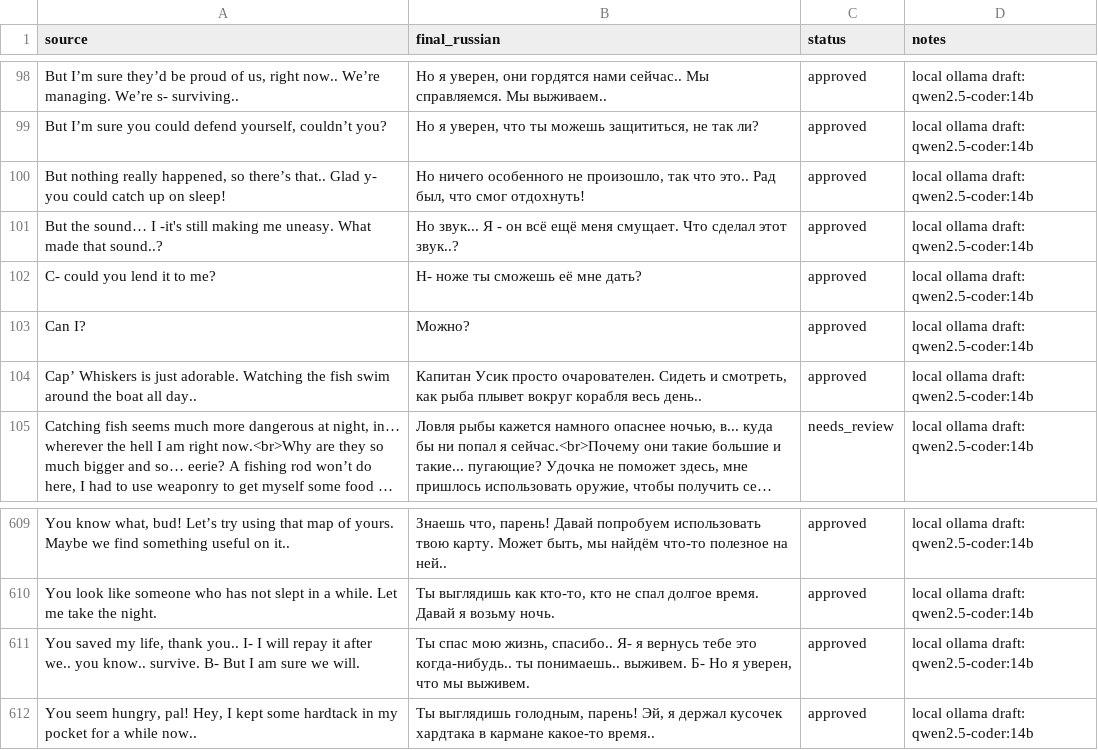
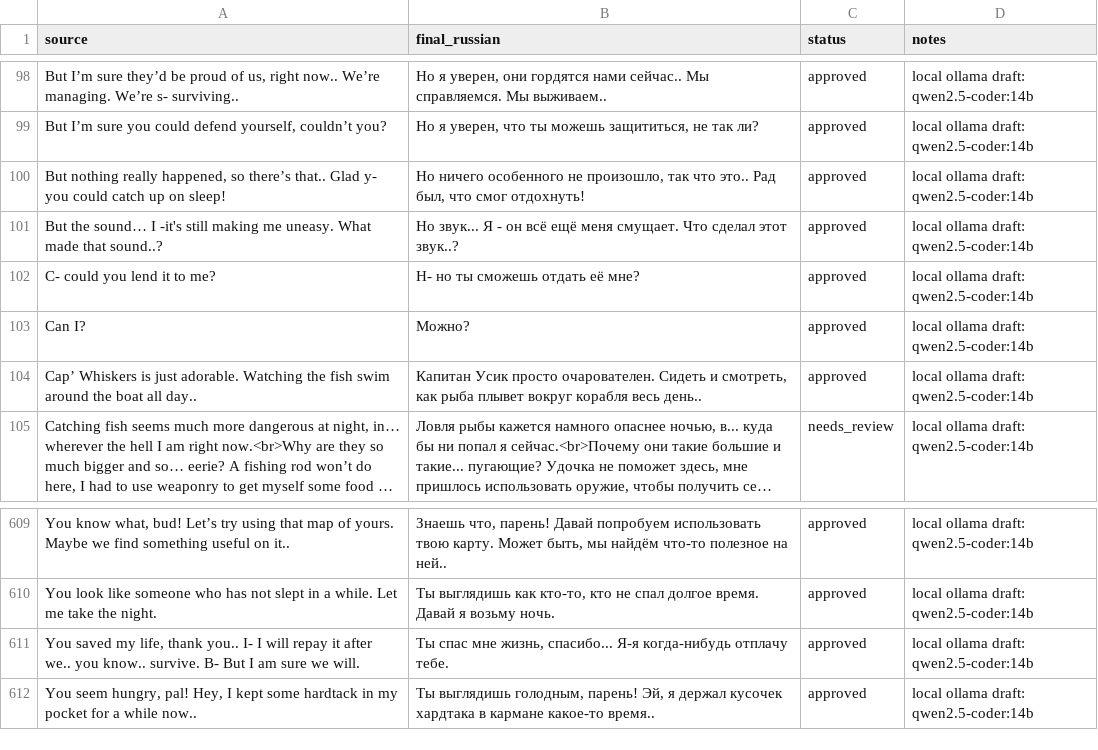
Before and after one commit to Akseleron/dont-sleep-with-the-fishes-russian, a TSV file: translations/resources_textasset_translations.tsv, drawn as a sheet; only a part is shown, gaps mark what is left out; long unchanged cells end in ….

```diff
--- a/translations/resources_textasset_translations.tsv
+++ b/translations/resources_textasset_translations.tsv
@@ -101,3 +101,3 @@ But nothing really happened, so there’s that.. Glad y- you could catch up on s
 But the sound… I -it's still making me uneasy. What made that sound..?	Но звук... Я - он всё ещё меня смущает. Что сделал этот звук..?	approved	local ollama draft: qwen2.5-coder:14b
-C- could you lend it to me?	Н- ноже ты сможешь её мне дать?	approved	local ollama draft: qwen2.5-coder:14b
+C- could you lend it to me?	Н- но ты сможешь отдать её мне?	approved	local ollama draft: qwen2.5-coder:14b
 Can I?	Можно?	approved	local ollama draft: qwen2.5-coder:14b
@@ -610,3 +610,3 @@ You know what, bud! Let’s try using that map of yours. Maybe we find something
 You look like someone who has not slept in a while. Let me take the night.	Ты выглядишь как кто-то, кто не спал долгое время. Давай я возьму ночь.	approved	local ollama draft: qwen2.5-coder:14b
-You saved my life, thank you.. I- I will repay it after we.. you know.. survive. B- But I am sure we will.	Ты спас мою жизнь, спасибо.. Я- я вернусь тебе это когда-нибудь.. ты понимаешь.. выживем. Б- Но я уверен, что мы выживем.	approved	local ollama draft: qwen2.5-coder:14b
+You saved my life, thank you.. I- I will repay it after we.. you know.. survive. B- But I am sure we will.	Ты спас мне жизнь, спасибо... Я-я когда-нибудь отплачу тебе.	approved	local ollama draft: qwen2.5-coder:14b
 You seem hungry, pal! Hey, I kept some hardtack in my pocket for a while now..	Ты выглядишь голодным, парень! Эй, я держал кусочек хардтака в кармане какое-то время..	approved	local ollama draft: qwen2.5-coder:14b
```
Also changed, not shown: translations/source_queue.tsv, 6 other files.
